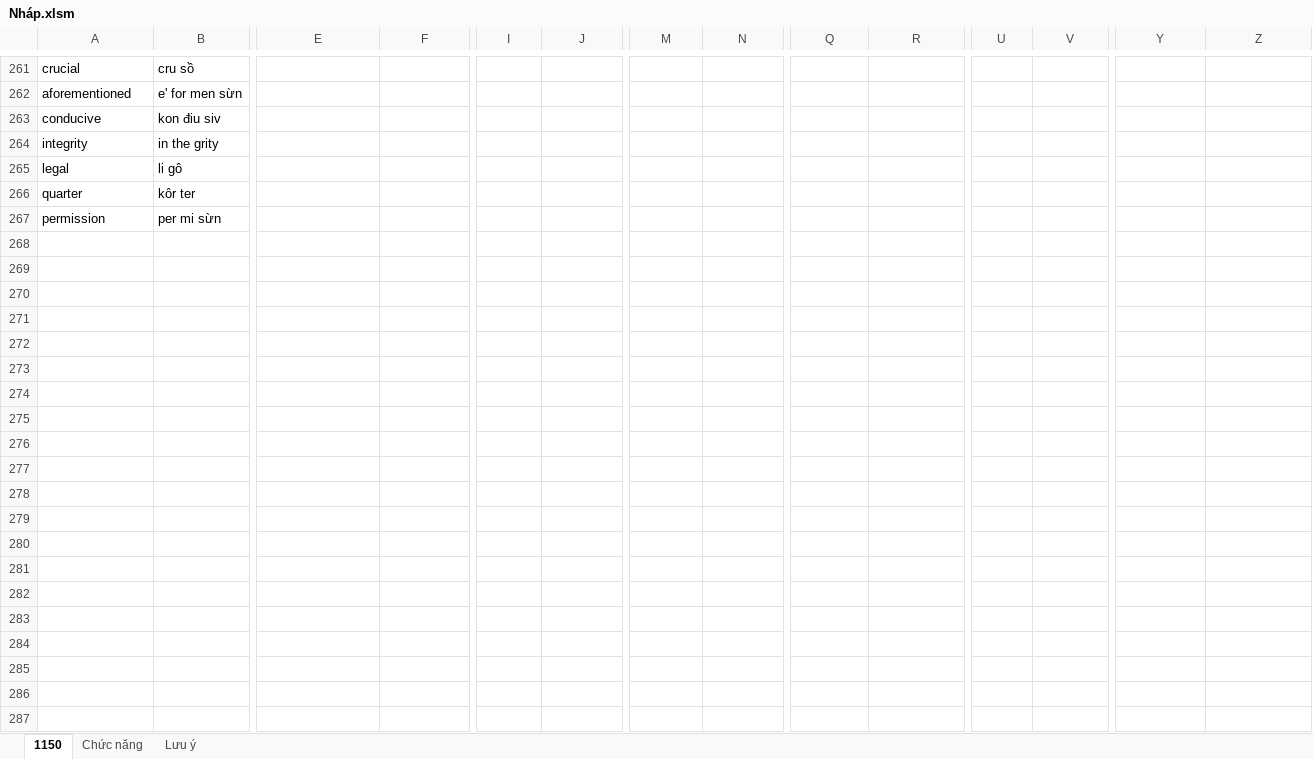
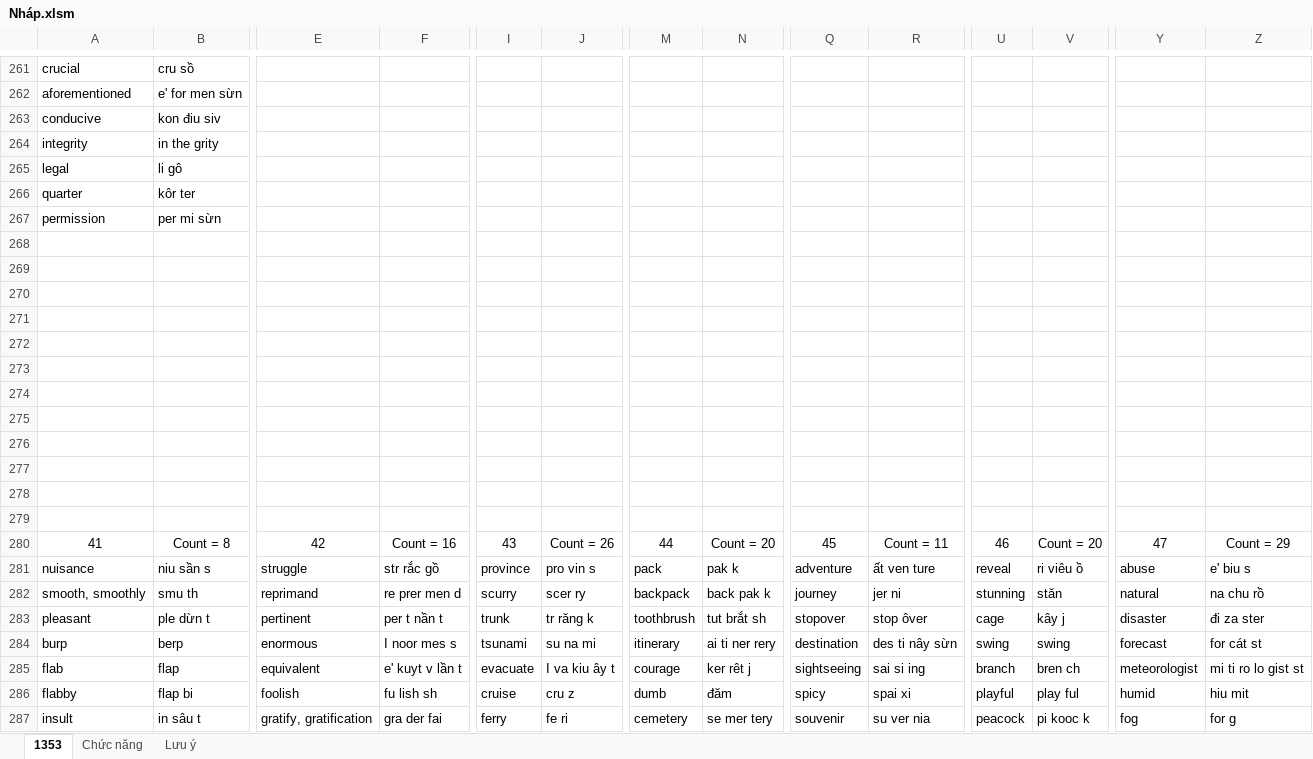
Before and after one commit to thaidh-dev/Engrisk, an Excel workbook: Nháp.xlsm, sheet 1353, drawn as a sheet; only a part is shown, gaps mark what is left out; values as stored, in another font and other column widths than the file's, no borders; rows hold the shown columns only; the diff covers the shown part only; the diff names each change by its address in the sheet, - before the commit and + after, or states it on an @@ line.

```diff
--- a/Nháp.xlsm (sheet 1353)
+++ b/Nháp.xlsm (sheet 1353)
-sheet tab: 1150
+sheet tab: 1353
+row 268: (empty)
+row 269: (empty)
+row 270: (empty)
+row 271: (empty)
+row 272: (empty)
+row 273: (empty)
+row 274: (empty)
+row 275: (empty)
+row 276: (empty)
+row 277: (empty)
+row 278: (empty)
+row 279: (empty)
+row 280: 41 | Count = 8 | 42 | Count = 16 | 43 | Count = 26 | 44 | Count = 20 | 45 | Count = 11 | 46 | Count = 20 | 47 | Count = 29
+row 281: nuisance | niu sần s | struggle | str rắc gồ | province | pro vin s | pack | pak k | adventure | ất ven ture | reveal | ri viêu ồ | abuse | e' biu s
+row 282: smooth, smoothly | smu th | reprimand | re prer men d | scurry | scer ry | backpack | back pak k | journey | jer ni | stunning | stăn | natural | na chu rồ
+row 283: pleasant | ple dừn t | pertinent | per t nần t | trunk | tr răng k | toothbrush | tut brắt sh | stopover | stop ôver | cage | kây j | disaster | đi za ster
+row 284: burp | berp | enormous | I noor mes s | tsunami | su na mi | itinerary | ai ti ner rery | destination | des ti nây sừn | swing | swing | forecast | for cát st
+row 285: flab | flap | equivalent | e' kuyt v lần t | evacuate | I va kiu ây t | courage | ker rêt j | sightseeing | sai si ing | branch | bren ch | meteorologist | mi ti ro lo gist st
+row 286: flabby | flap bi | foolish | fu lish sh | cruise | cru z | dumb | đăm | spicy | spai xi | playful | play ful | humid | hiu mit
+row 287: insult | in sâu t | gratify, gratification | gra der fai | ferry | fe ri | cemetery | se mer tery | souvenir | su ver nia | peacock | pi kooc k | fog | for g
```
Also changed, not shown: 22 added rows and 30 edited cells elsewhere in this sheet, 2 other files.
